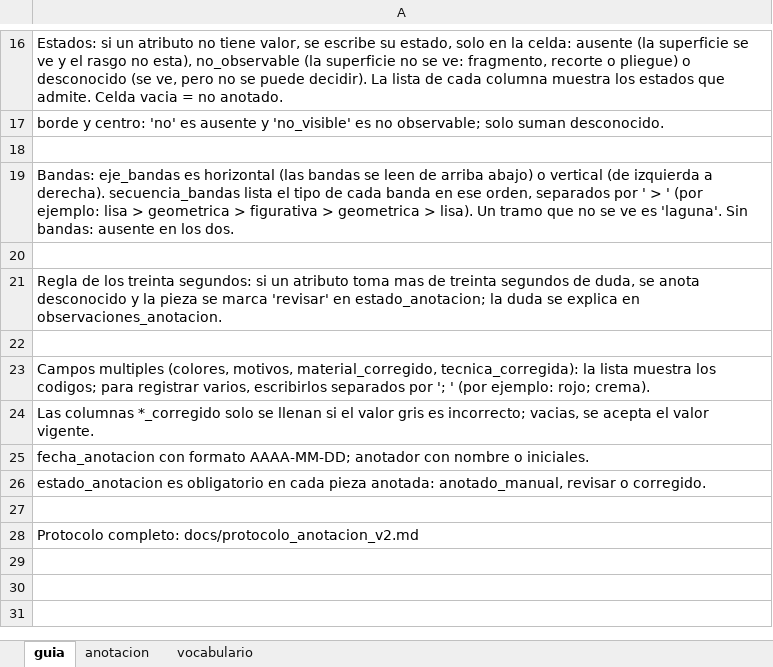
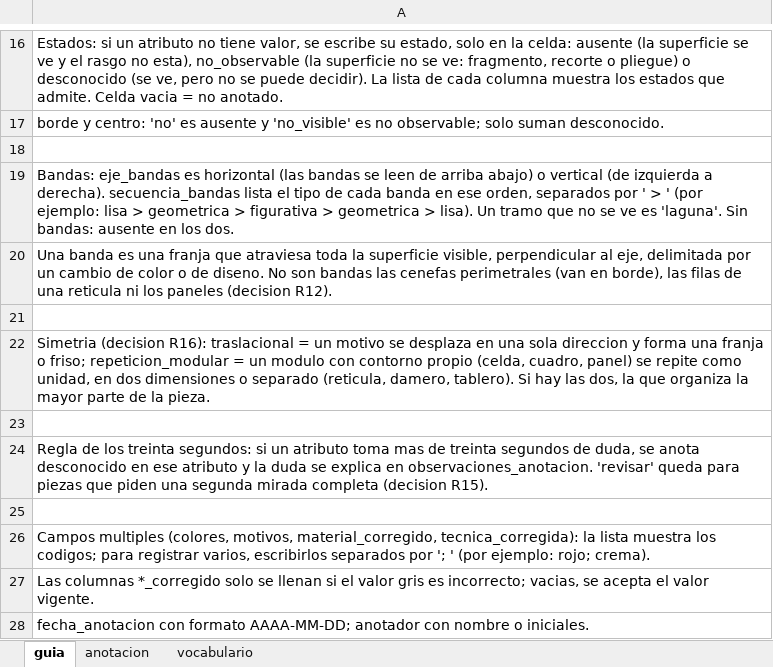
Before and after one commit to hsancheza90-art/uni-cc-base-multimodal-textiles-andinos, an Excel workbook: data/metadata/anotacion_v2_reanotacion.xlsx, sheet guia, drawn as a sheet; only a part is shown, gaps mark what is left out; the shorter side is filled out with more unchanged rows; values as stored, in another font and other column widths than the file's, no borders; addresses are those after the commit; the diff names each change by its address in the sheet, - before the commit and + after, or states it on an @@ line.

Commit message:
Registra la re-anotacion ciega del lote 1 y aplica las decisiones R12 a R16
- Re-anotacion ciega del lote 1 (30 piezas, 12 de noviembre) y acuerdo
  intra-anotador por atributo, con la nueva tabla de observabilidad.
- R12: definicion operativa de banda (franja completa; sin cenefas,
  reticulas ni paneles) en el protocolo y en la guia de los workbooks.
- R14: en el lote re-anotado prevalece la re-anotacion al exportar
  anotaciones_v2.csv; los workbooks no cambian.
- R15: el desconocido del atributo basta; deja de ser aviso.
- R16: simetria traslacional (friso, una dimension) frente a repeticion
  modular (modulo con contorno, dos dimensiones); R13 queda descartada.
- Regla de reemplazo del snapshot: la consulta T3-P27 dejo de tener
  composicion observable y se reemplazo por la siguiente de su estrato.
- Workbooks regenerados con la guia nueva; ninguna anotacion cambia.

```diff
--- a/data/metadata/anotacion_v2_reanotacion.xlsx (sheet guia)
+++ b/data/metadata/anotacion_v2_reanotacion.xlsx (sheet guia)
+row 20: Una banda es una franja que atraviesa toda la superficie visible, perpendicular al eje, delimitada por un cambio de color o de diseno. No son bandas las cenefas perimetrales (van en borde), las filas de una reticula ni los paneles (decision R12).
-A22: Regla de los treinta segundos: si un atributo toma mas de treinta segundos de duda, se anota desconocido y la pieza se marca 'revisar' en estado_anotacion; la duda se explica en observaciones_anotacion.
+A22: Simetria (decision R16): traslacional = un motivo se desplaza en una sola direccion y forma una franja o friso; repeticion_modular = un modulo con contorno propio (celda, cuadro, panel) se repite como unidad, en dos dimensiones o separado (reticula, damero, tablero). Si hay las dos, la que organiza la mayor parte de la pieza.
+row 23: (empty)
+row 24: Regla de los treinta segundos: si un atributo toma mas de treinta segundos de duda, se anota desconocido en ese atributo y la duda se explica en observaciones_anotacion. 'revisar' queda para piezas que piden una segunda mirada completa (decision R15).
```
Also changed, not shown: sheet anotacion, data/metadata/anotacion_v2.xlsx, 10 other files.
